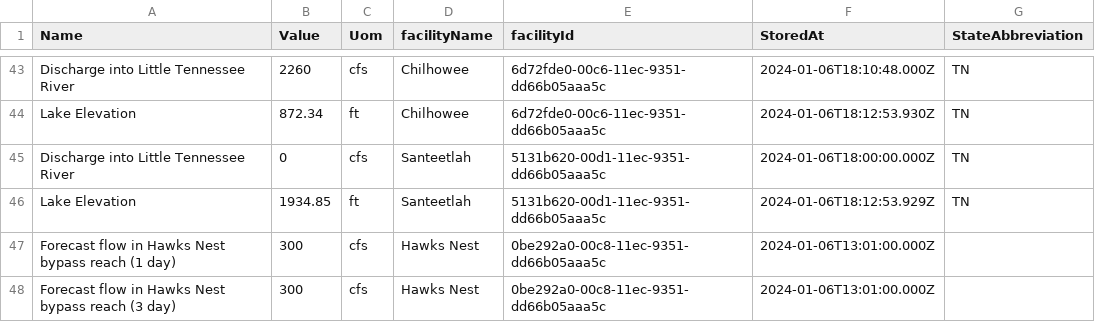
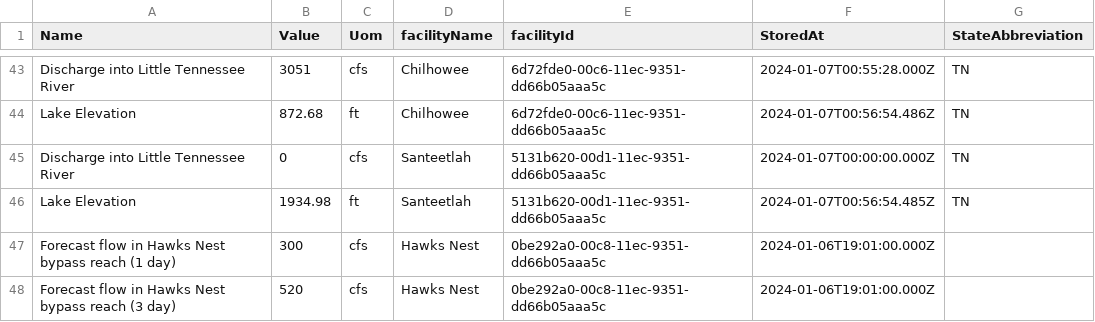
Before and after one commit to abkfenris/safewaters, a CSV file: safewaters.csv, drawn as a sheet; only a part is shown, gaps mark what is left out; the diff covers the shown part only; the diff names each change by its address in the sheet, - before the commit and + after, or states it on an @@ line.

```diff
--- a/safewaters.csv
+++ b/safewaters.csv
-B43 (Value): 2260
+B43 (Value): 3051
-F43 (StoredAt): 2024-01-06T18:10:48.000Z
+F43 (StoredAt): 2024-01-07T00:55:28.000Z
-B44 (Value): 872.34
+B44 (Value): 872.68
-F44 (StoredAt): 2024-01-06T18:12:53.930Z
+F44 (StoredAt): 2024-01-07T00:56:54.486Z
-F45 (StoredAt): 2024-01-06T18:00:00.000Z
+F45 (StoredAt): 2024-01-07T00:00:00.000Z
-B46 (Value): 1934.85
+B46 (Value): 1934.98
-F46 (StoredAt): 2024-01-06T18:12:53.929Z
+F46 (StoredAt): 2024-01-07T00:56:54.485Z
-F47:F48 (StoredAt): 2024-01-06T13:01:00.000Z
+F47:F48 (StoredAt): 2024-01-06T19:01:00.000Z
-B48 (Value): 300
+B48 (Value): 520
```
Also changed, not shown: 63 edited cells elsewhere in this file.
